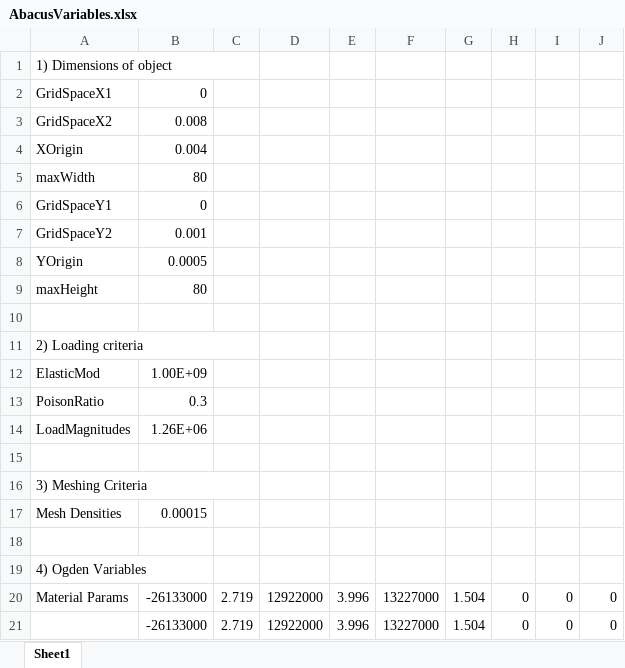
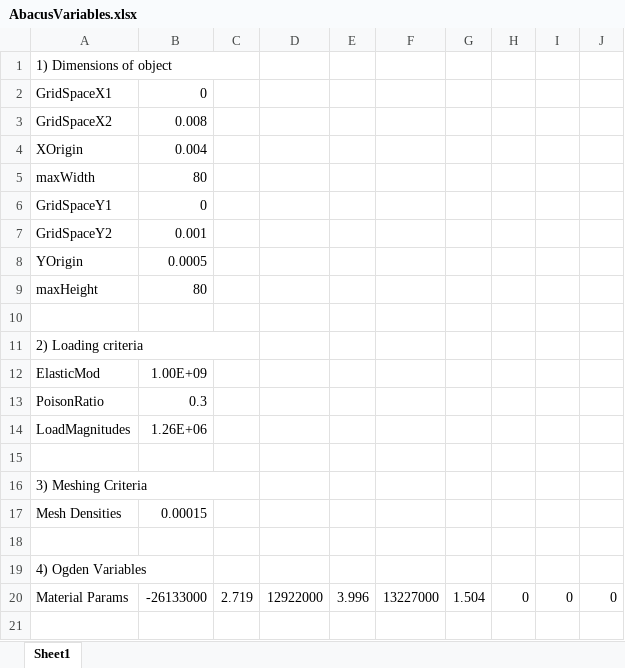
Before and after one commit to piers-ch-allen/Automated-Modelling-System, an Excel workbook: AbacusVariables.xlsx, sheet Sheet1, drawn as a sheet; values as stored, in another font and other column widths than the file's, no borders; the diff names each change by its address in the sheet, - before the commit and + after, or states it on an @@ line.

```diff
--- a/AbacusVariables.xlsx (sheet Sheet1)
+++ b/AbacusVariables.xlsx (sheet Sheet1)
-row 21:  | -26133000 | 2.719 | 12922000 | 3.996 | 13227000 | 1.504 | 0 | 0 | 0
```
Also changed, not shown: 2 other files.
